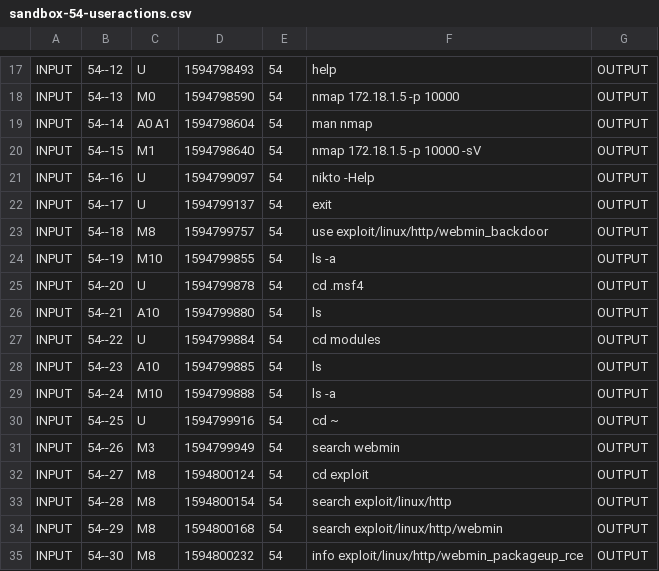
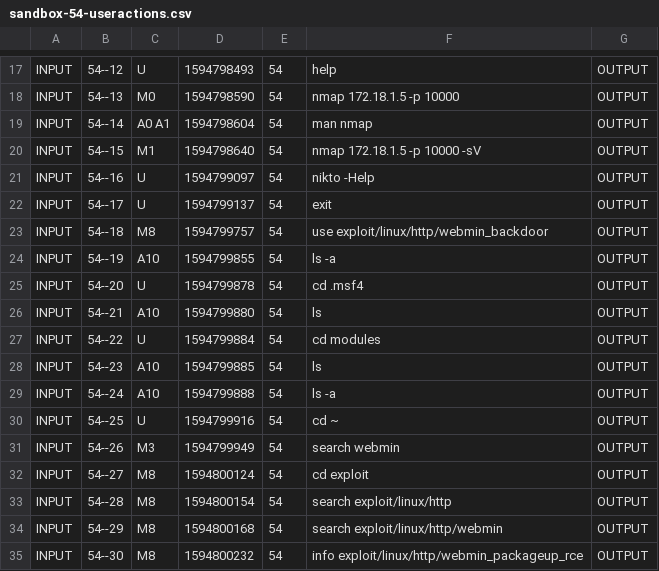
Before and after one commit to edurange/edurange-flask, a CSV file: log_analysis/kypo-git4/sandbox-54-useractions.csv, drawn as a sheet; only a part is shown, gaps mark what is left out.

```diff
--- a/log_analysis/kypo-git4/sandbox-54-useractions.csv
+++ b/log_analysis/kypo-git4/sandbox-54-useractions.csv
@@ -23,3 +23,3 @@ INPUT|54--17|U|1594799137|54|exit|OUTPUT
 INPUT|54--18|M8 |1594799757|54|use exploit/linux/http/webmin_backdoor|OUTPUT
-INPUT|54--19|M10 |1594799855|54|ls -a|OUTPUT
+INPUT|54--19|A10 |1594799855|54|ls -a|OUTPUT
 INPUT|54--20|U|1594799878|54|cd .msf4|OUTPUT
@@ -28,3 +28,3 @@ INPUT|54--22|U|1594799884|54|cd modules|OUTPUT
 INPUT|54--23|A10 |1594799885|54|ls|OUTPUT
-INPUT|54--24|M10 |1594799888|54|ls -a|OUTPUT
+INPUT|54--24|A10 |1594799888|54|ls -a|OUTPUT
 INPUT|54--25|U|1594799916|54|cd ~|OUTPUT
```
Also changed, not shown: log_analysis/kypo-git4/R_df.csv, log_analysis/kypo-git4/R_df2.csv, 55 other files.
